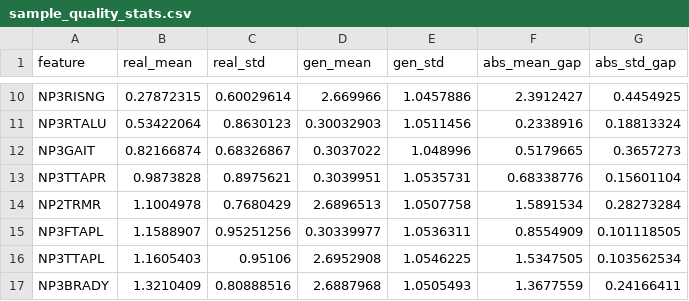
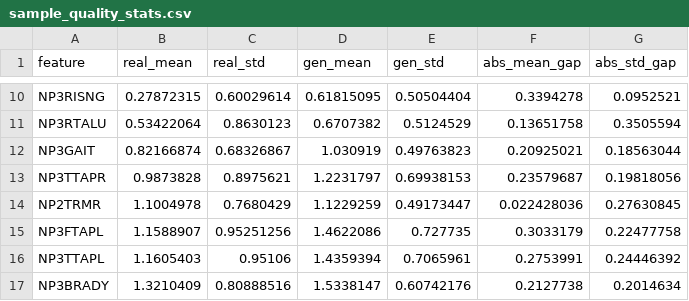
Before and after one commit to jospinherve/Multi_source-data, a CSV file: results/flow_diagnostics/best_subscores_v4_ref_L8_H256/sample_quality_stats.csv, drawn as a sheet; only a part is shown, gaps mark what is left out; the diff covers the shown part only; the diff names each change by its address in the sheet, - before the commit and + after, or states it on an @@ line.

```diff
--- a/results/flow_diagnostics/best_subscores_v4_ref_L8_H256/sample_quality_stats.csv
+++ b/results/flow_diagnostics/best_subscores_v4_ref_L8_H256/sample_quality_stats.csv
-D10 (gen_mean): 2.669966
+D10 (gen_mean): 0.61815095
-E10 (gen_std): 1.0457886
+E10 (gen_std): 0.50504404
-F10 (abs_mean_gap): 2.3912427
+F10 (abs_mean_gap): 0.3394278
-G10 (abs_std_gap): 0.4454925
+G10 (abs_std_gap): 0.0952521
-D11 (gen_mean): 0.30032903
+D11 (gen_mean): 0.6707382
-E11 (gen_std): 1.0511456
+E11 (gen_std): 0.5124529
-F11 (abs_mean_gap): 0.2338916
+F11 (abs_mean_gap): 0.13651758
-G11 (abs_std_gap): 0.18813324
+G11 (abs_std_gap): 0.3505594
-D12 (gen_mean): 0.3037022
+D12 (gen_mean): 1.030919
-E12 (gen_std): 1.048996
+E12 (gen_std): 0.49763823
-F12 (abs_mean_gap): 0.5179665
+F12 (abs_mean_gap): 0.20925021
-G12 (abs_std_gap): 0.3657273
+G12 (abs_std_gap): 0.18563044
-D13 (gen_mean): 0.3039951
+D13 (gen_mean): 1.2231797
-E13 (gen_std): 1.0535731
+E13 (gen_std): 0.69938153
-F13 (abs_mean_gap): 0.68338776
+F13 (abs_mean_gap): 0.23579687
-G13 (abs_std_gap): 0.15601104
+G13 (abs_std_gap): 0.19818056
-D14 (gen_mean): 2.6896513
+D14 (gen_mean): 1.1229259
-E14 (gen_std): 1.0507758
+E14 (gen_std): 0.49173447
-F14 (abs_mean_gap): 1.5891534
+F14 (abs_mean_gap): 0.022428036
-G14 (abs_std_gap): 0.28273284
+G14 (abs_std_gap): 0.27630845
-D15 (gen_mean): 0.30339977
+D15 (gen_mean): 1.4622086
-E15 (gen_std): 1.0536311
+E15 (gen_std): 0.727735
-F15 (abs_mean_gap): 0.8554909
+F15 (abs_mean_gap): 0.3033179
-G15 (abs_std_gap): 0.101118505
+G15 (abs_std_gap): 0.22477758
-D16 (gen_mean): 2.6952908
+D16 (gen_mean): 1.4359394
-E16 (gen_std): 1.0546225
+E16 (gen_std): 0.7065961
-F16 (abs_mean_gap): 1.5347505
+F16 (abs_mean_gap): 0.2753991
-G16 (abs_std_gap): 0.103562534
+G16 (abs_std_gap): 0.24446392
-D17 (gen_mean): 2.6887968
+D17 (gen_mean): 1.5338147
-E17 (gen_std): 1.0505493
+E17 (gen_std): 0.60742176
-F17 (abs_mean_gap): 1.3677559
+F17 (abs_mean_gap): 0.2127738
-G17 (abs_std_gap): 0.24166411
+G17 (abs_std_gap): 0.2014634
```
Also changed, not shown: 96 edited cells elsewhere in this file, 12 other files.
